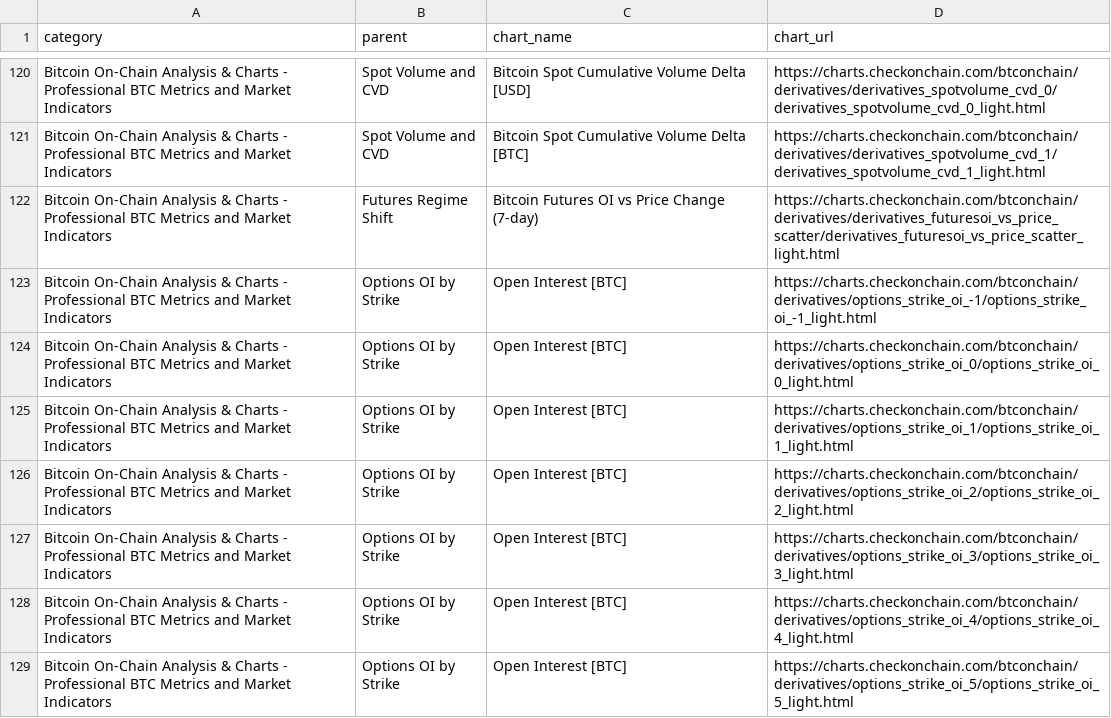
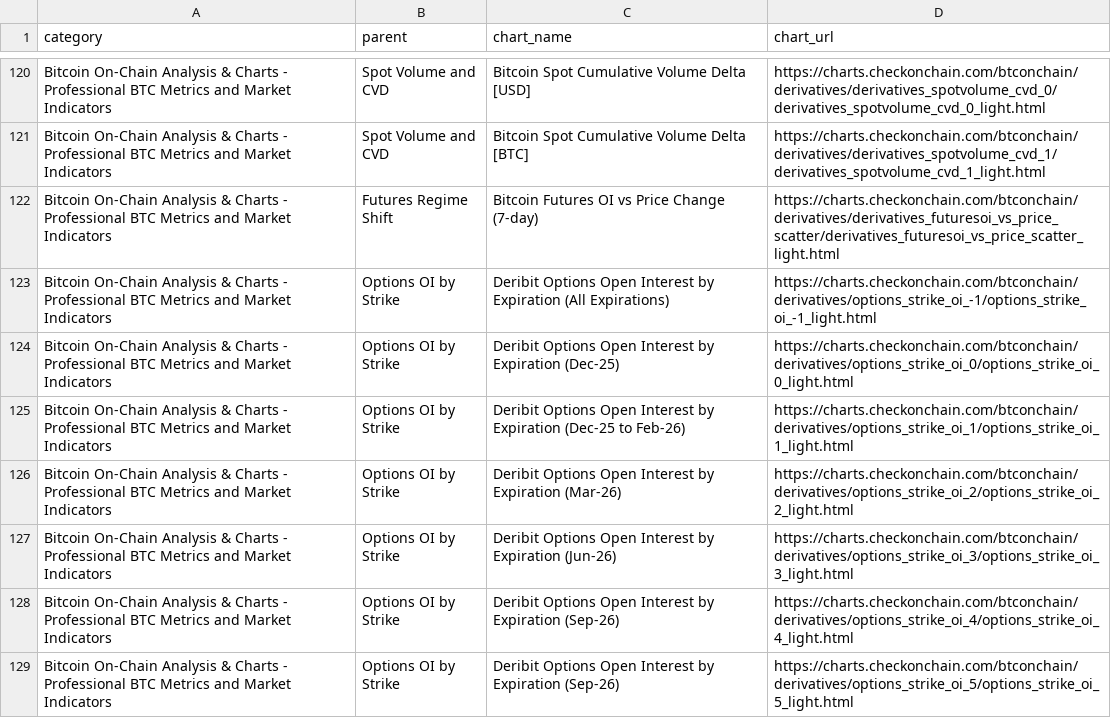
Before and after one commit to checkonchainweb/checkonchain-chart-search, a CSV file: checkonchain_charts_with_titles.csv, drawn as a sheet; only a part is shown, gaps mark what is left out; the diff covers the shown part only.

```diff
--- a/checkonchain_charts_with_titles.csv
+++ b/checkonchain_charts_with_titles.csv
@@ -122,8 +122,8 @@ Bitcoin On-Chain Analysis & Charts - Professional BTC Metrics and Market Indicat
 Bitcoin On-Chain Analysis & Charts - Professional BTC Metrics and Market Indicators,Futures Regime Shift,Bitcoin Futures OI vs Price Change (7-day),https://charts.checkonchain.com/btconchain/derivatives/derivatives_futuresoi_vs_price_scatter/derivatives_futuresoi_vs_price_scatter_light.html
-Bitcoin On-Chain Analysis & Charts - Professional BTC Metrics and Market Indicators,Options OI by Strike,Open Interest [BTC],https://charts.checkonchain.com/btconchain/derivatives/options_strike_oi_-1/options_strike_oi_-1_light.html
-Bitcoin On-Chain Analysis & Charts - Professional BTC Metrics and Market Indicators,Options OI by Strike,Open Interest [BTC],https://charts.checkonchain.com/btconchain/derivatives/options_strike_oi_0/options_strike_oi_0_light.html
-Bitcoin On-Chain Analysis & Charts - Professional BTC Metrics and Market Indicators,Options OI by Strike,Open Interest [BTC],https://charts.checkonchain.com/btconchain/derivatives/options_strike_oi_1/options_strike_oi_1_light.html
-Bitcoin On-Chain Analysis & Charts - Professional BTC Metrics and Market Indicators,Options OI by Strike,Open Interest [BTC],https://charts.checkonchain.com/btconchain/derivatives/options_strike_oi_2/options_strike_oi_2_light.html
-Bitcoin On-Chain Analysis & Charts - Professional BTC Metrics and Market Indicators,Options OI by Strike,Open Interest [BTC],https://charts.checkonchain.com/btconchain/derivatives/options_strike_oi_3/options_strike_oi_3_light.html
-Bitcoin On-Chain Analysis & Charts - Professional BTC Metrics and Market Indicators,Options OI by Strike,Open Interest [BTC],https://charts.checkonchain.com/btconchain/derivatives/options_strike_oi_4/options_strike_oi_4_light.html
-Bitcoin On-Chain Analysis & Charts - Professional BTC Metrics and Market Indicators,Options OI by Strike,Open Interest [BTC],https://charts.checkonchain.com/btconchain/derivatives/options_strike_oi_5/options_strike_oi_5_light.html
+Bitcoin On-Chain Analysis & Charts - Professional BTC Metrics and Market Indicators,Options OI by Strike,Deribit Options Open Interest by Expiration (All Expirations),https://charts.checkonchain.com/btconchain/derivatives/options_strike_oi_-1/options_strike_oi_-1_light.html
+Bitcoin On-Chain Analysis & Charts - Professional BTC Metrics and Market Indicators,Options OI by Strike,Deribit Options Open Interest by Expiration (Dec-25),https://charts.checkonchain.com/btconchain/derivatives/options_strike_oi_0/options_strike_oi_0_light.html
+Bitcoin On-Chain Analysis & Charts - Professional BTC Metrics and Market Indicators,Options OI by Strike,Deribit Options Open Interest by Expiration (Dec-25 to Feb-26),https://charts.checkonchain.com/btconchain/derivatives/options_strike_oi_1/options_strike_oi_1_light.html
+Bitcoin On-Chain Analysis & Charts - Professional BTC Metrics and Market Indicators,Options OI by Strike,Deribit Options Open Interest by Expiration (Mar-26),https://charts.checkonchain.com/btconchain/derivatives/options_strike_oi_2/options_strike_oi_2_light.html
+Bitcoin On-Chain Analysis & Charts - Professional BTC Metrics and Market Indicators,Options OI by Strike,Deribit Options Open Interest by Expiration (Jun-26),https://charts.checkonchain.com/btconchain/derivatives/options_strike_oi_3/options_strike_oi_3_light.html
+Bitcoin On-Chain Analysis & Charts - Professional BTC Metrics and Market Indicators,Options OI by Strike,Deribit Options Open Interest by Expiration (Sep-26),https://charts.checkonchain.com/btconchain/derivatives/options_strike_oi_4/options_strike_oi_4_light.html
+Bitcoin On-Chain Analysis & Charts - Professional BTC Metrics and Market Indicators,Options OI by Strike,Deribit Options Open Interest by Expiration (Sep-26),https://charts.checkonchain.com/btconchain/derivatives/options_strike_oi_5/options_strike_oi_5_light.html
```
Also changed, not shown: 82 edited cells elsewhere in this file, 1 other file.
